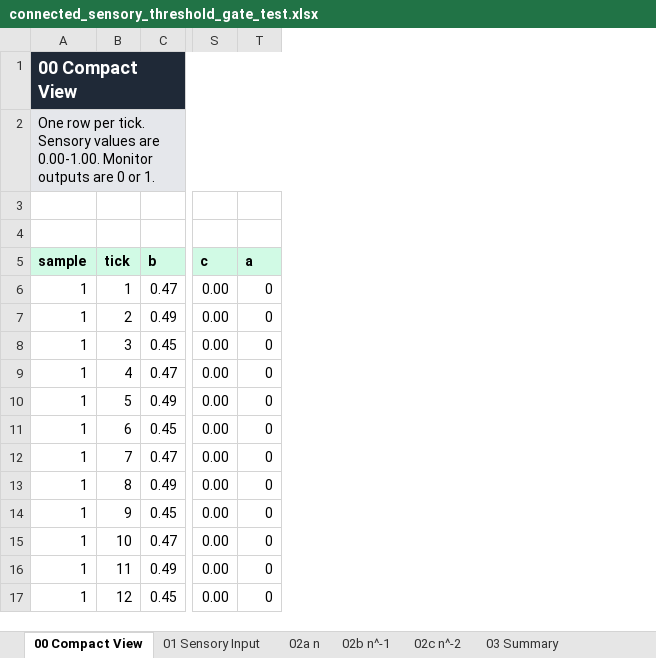
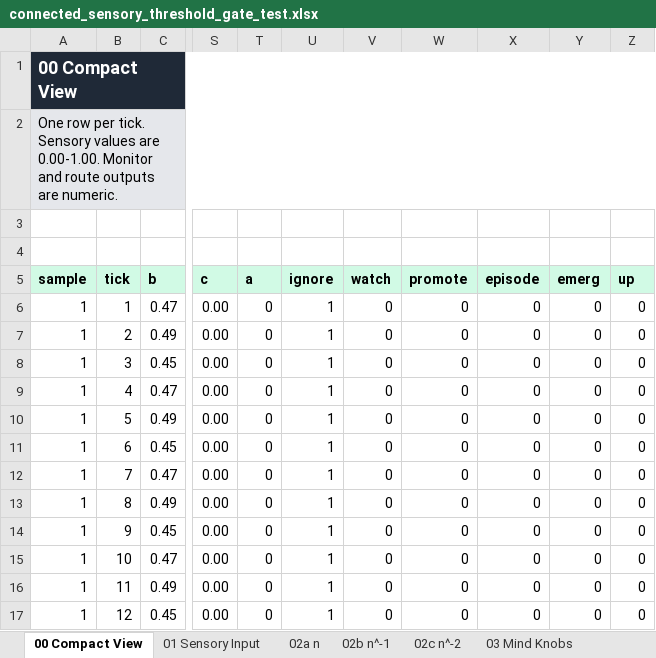
Before and after one commit to jackwayne234/human-like-ai-habit-model, an Excel workbook: outputs/connected_spreadsheet_test/connected_sensory_threshold_gate_test.xlsx, sheet 00 Compact View, drawn as a sheet; only a part is shown, gaps mark what is left out; values as stored, in another font and other column widths than the file's, no borders; the diff names each change by its address in the sheet, - before the commit and + after, or states it on an @@ line.

```diff
--- a/outputs/connected_spreadsheet_test/connected_sensory_threshold_gate_test.xlsx (sheet 00 Compact View)
+++ b/outputs/connected_spreadsheet_test/connected_sensory_threshold_gate_test.xlsx (sheet 00 Compact View)
-sheet tab: 03 Summary
+sheet tab: 03 Mind Knobs
+column U (ignore), rows 6-17: all 1
+column V (watch), rows 6-17: all 0
+column W (promote), rows 6-17: all 0
+column X (episode), rows 6-17: all 0
+column Y (emerg), rows 6-17: all 0
+column Z (up), rows 6-17: all 0
-A2 (sample): …0.00-1.00. Monitor outputs are 0 or 1.
+A2 (sample): …0.00-1.00. Monitor and route outputs are numeric.
```
Also changed, not shown: sheet 03 Mind Knobs, other sheet tabs, 3 other files.
